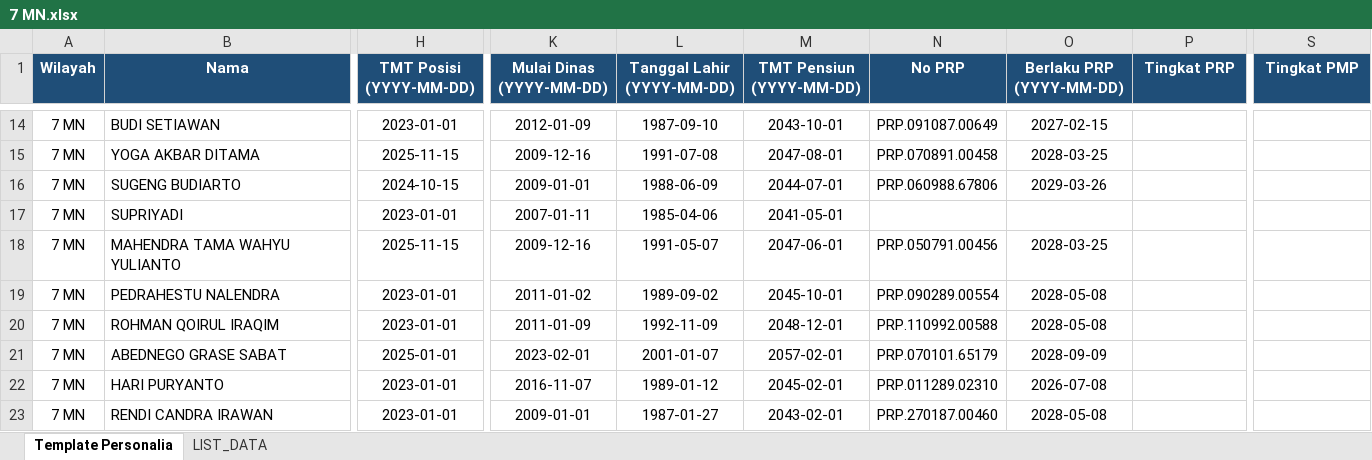
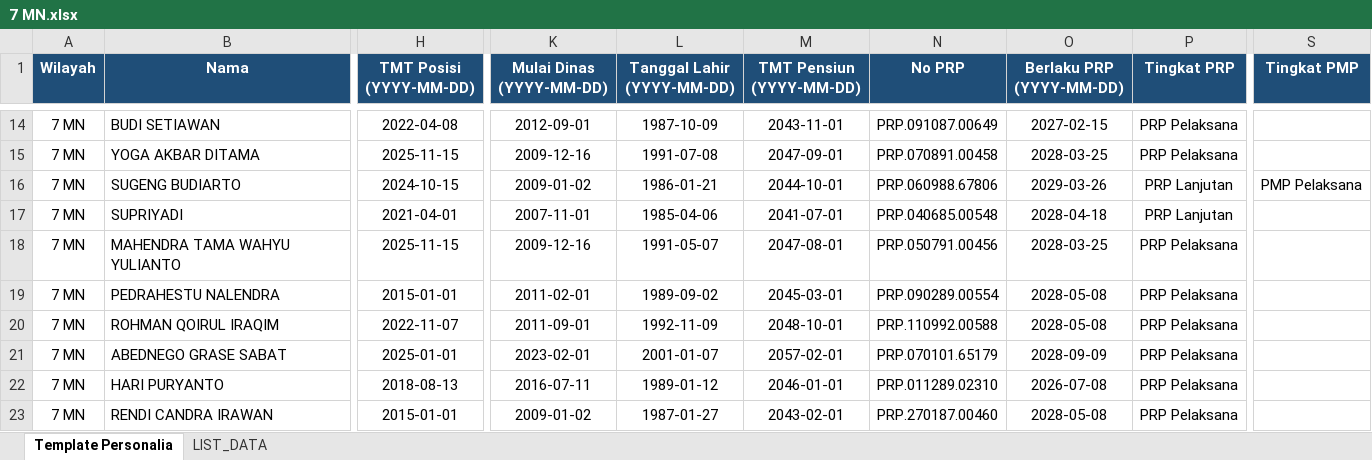
Before and after one commit to sanusizulfirmanlubis/mb52-data, an Excel workbook: data/personalia/7 MN.xlsx, sheet Template Personalia, drawn as a sheet; only a part is shown, gaps mark what is left out; values as stored, in another font and other column widths than the file's, no borders; the diff covers the shown part only; the diff names each change by its address in the sheet, - before the commit and + after, or states it on an @@ line.

Commit message:
Upload file personalia via web

```diff
--- a/data/personalia/7 MN.xlsx (sheet Template Personalia)
+++ b/data/personalia/7 MN.xlsx (sheet Template Personalia)
-H14 (TMT Posisi (YYYY-MM-DD)): 2023-01-01
+H14 (TMT Posisi (YYYY-MM-DD)): 2022-04-08
-K14 (Mulai Dinas (YYYY-MM-DD)): 2012-01-09
+K14 (Mulai Dinas (YYYY-MM-DD)): 2012-09-01
-L14 (Tanggal Lahir (YYYY-MM-DD)): 1987-09-10
+L14 (Tanggal Lahir (YYYY-MM-DD)): 1987-10-09
-M14 (TMT Pensiun (YYYY-MM-DD)): 2043-10-01
+M14 (TMT Pensiun (YYYY-MM-DD)): 2043-11-01
-P14:P15 (Tingkat PRP): (empty)
+P14:P15 (Tingkat PRP): PRP Pelaksana
-M15 (TMT Pensiun (YYYY-MM-DD)): 2047-08-01
+M15 (TMT Pensiun (YYYY-MM-DD)): 2047-09-01
-K16 (Mulai Dinas (YYYY-MM-DD)): 2009-01-01
+K16 (Mulai Dinas (YYYY-MM-DD)): 2009-01-02
-L16 (Tanggal Lahir (YYYY-MM-DD)): 1988-06-09
+L16 (Tanggal Lahir (YYYY-MM-DD)): 1986-01-21
-M16 (TMT Pensiun (YYYY-MM-DD)): 2044-07-01
+M16 (TMT Pensiun (YYYY-MM-DD)): 2044-10-01
-P16:P17 (Tingkat PRP): (empty)
+P16:P17 (Tingkat PRP): PRP Lanjutan
-S16 (Tingkat PMP): (empty)
+S16 (Tingkat PMP): PMP Pelaksana
-H17 (TMT Posisi (YYYY-MM-DD)): 2023-01-01
+H17 (TMT Posisi (YYYY-MM-DD)): 2021-04-01
-K17 (Mulai Dinas (YYYY-MM-DD)): 2007-01-11
+K17 (Mulai Dinas (YYYY-MM-DD)): 2007-11-01
-M17 (TMT Pensiun (YYYY-MM-DD)): 2041-05-01
+M17 (TMT Pensiun (YYYY-MM-DD)): 2041-07-01
-N17 (No PRP): (empty)
+N17 (No PRP): PRP.040685.00548
-O17 (Berlaku PRP (YYYY-MM-DD)): (empty)
+O17 (Berlaku PRP (YYYY-MM-DD)): 2028-04-18
-M18 (TMT Pensiun (YYYY-MM-DD)): 2047-06-01
+M18 (TMT Pensiun (YYYY-MM-DD)): 2047-08-01
-P18:P23 (Tingkat PRP): (empty)
+P18:P23 (Tingkat PRP): PRP Pelaksana
-H19 (TMT Posisi (YYYY-MM-DD)): 2023-01-01
+H19 (TMT Posisi (YYYY-MM-DD)): 2015-01-01
-K19 (Mulai Dinas (YYYY-MM-DD)): 2011-01-02
+K19 (Mulai Dinas (YYYY-MM-DD)): 2011-02-01
-M19 (TMT Pensiun (YYYY-MM-DD)): 2045-10-01
+M19 (TMT Pensiun (YYYY-MM-DD)): 2045-03-01
-H20 (TMT Posisi (YYYY-MM-DD)): 2023-01-01
+H20 (TMT Posisi (YYYY-MM-DD)): 2022-11-07
-K20 (Mulai Dinas (YYYY-MM-DD)): 2011-01-09
+K20 (Mulai Dinas (YYYY-MM-DD)): 2011-09-01
-M20 (TMT Pensiun (YYYY-MM-DD)): 2048-12-01
+M20 (TMT Pensiun (YYYY-MM-DD)): 2048-10-01
-H22 (TMT Posisi (YYYY-MM-DD)): 2023-01-01
+H22 (TMT Posisi (YYYY-MM-DD)): 2018-08-13
-K22 (Mulai Dinas (YYYY-MM-DD)): 2016-11-07
+K22 (Mulai Dinas (YYYY-MM-DD)): 2016-07-11
-M22 (TMT Pensiun (YYYY-MM-DD)): 2045-02-01
+M22 (TMT Pensiun (YYYY-MM-DD)): 2046-01-01
-H23 (TMT Posisi (YYYY-MM-DD)): 2023-01-01
+H23 (TMT Posisi (YYYY-MM-DD)): 2015-01-01
-K23 (Mulai Dinas (YYYY-MM-DD)): 2009-01-01
+K23 (Mulai Dinas (YYYY-MM-DD)): 2009-01-02
```
Also changed, not shown: 215 edited cells and cell formats elsewhere in this sheet, sheet LIST_DATA.
